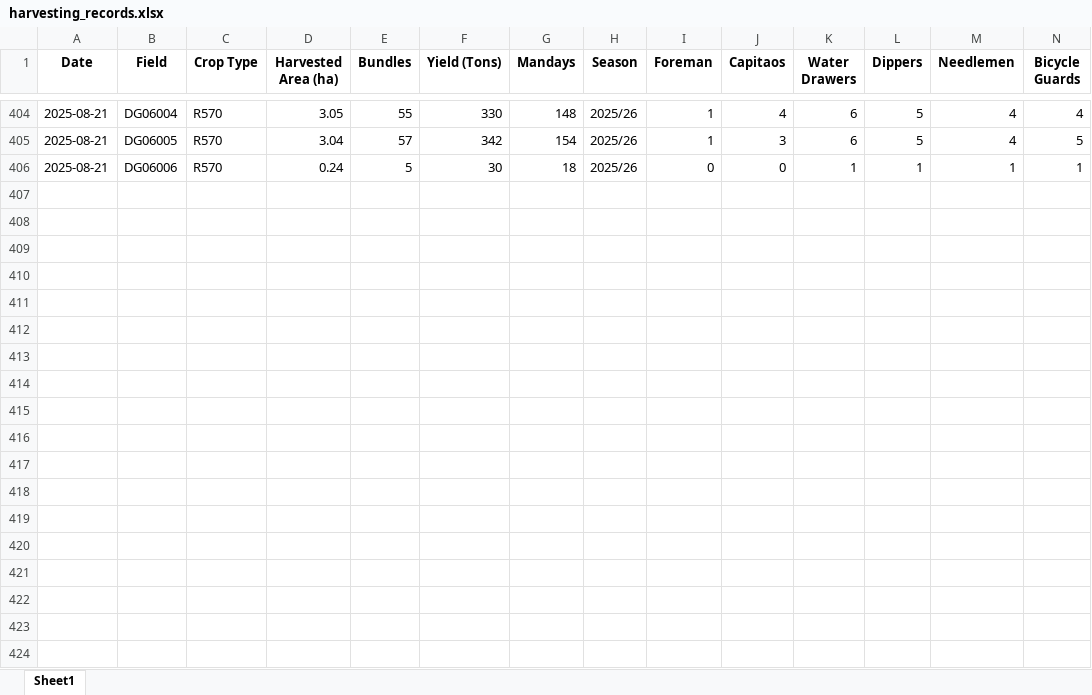
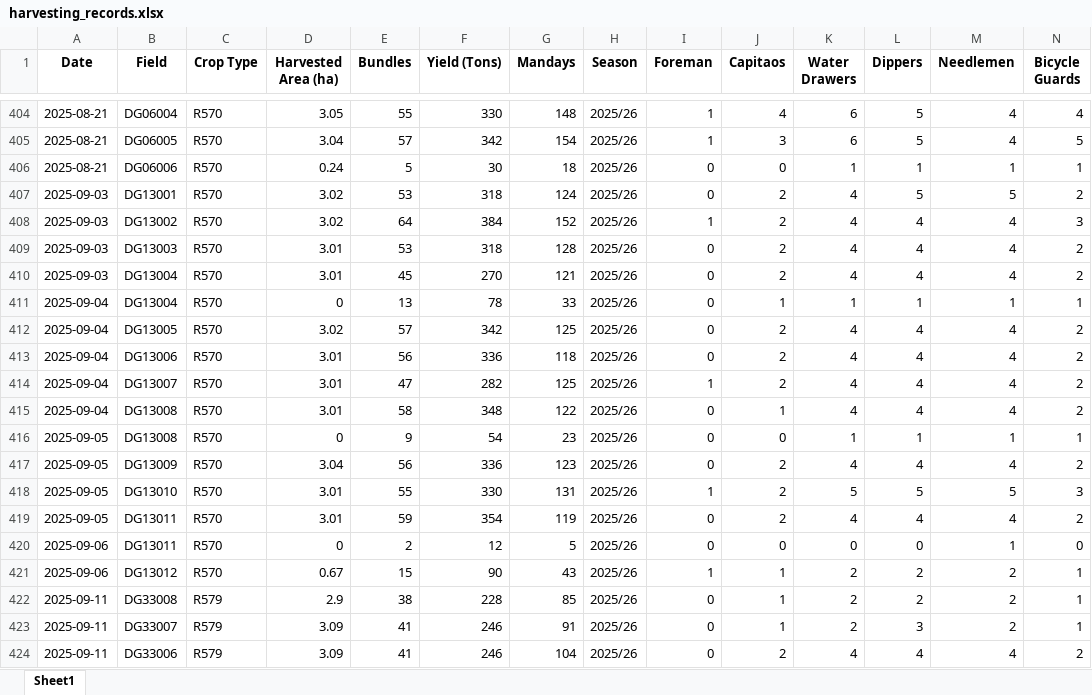
Before and after one commit to psibale/farm-management-system, an Excel workbook: data/harvesting_records.xlsx, sheet Sheet1, drawn as a sheet; only a part is shown, gaps mark what is left out; values as stored, in another font and other column widths than the file's, no borders; rows hold the shown columns only; the diff covers the shown part only; the diff names each change by its address in the sheet, - before the commit and + after, or states it on an @@ line.

```diff
--- a/data/harvesting_records.xlsx (sheet Sheet1)
+++ b/data/harvesting_records.xlsx (sheet Sheet1)
+row 407: 2025-09-03 | DG13001 | R570 | 3.02 | 53 | 318 | 124 | 2025/26 | 0 | 2 | 4 | 5 | 5 | 2
+row 408: 2025-09-03 | DG13002 | R570 | 3.02 | 64 | 384 | 152 | 2025/26 | 1 | 2 | 4 | 4 | 4 | 3
+row 409: 2025-09-03 | DG13003 | R570 | 3.01 | 53 | 318 | 128 | 2025/26 | 0 | 2 | 4 | 4 | 4 | 2
+row 410: 2025-09-03 | DG13004 | R570 | 3.01 | 45 | 270 | 121 | 2025/26 | 0 | 2 | 4 | 4 | 4 | 2
+row 411: 2025-09-04 | DG13004 | R570 | 0 | 13 | 78 | 33 | 2025/26 | 0 | 1 | 1 | 1 | 1 | 1
+row 412: 2025-09-04 | DG13005 | R570 | 3.02 | 57 | 342 | 125 | 2025/26 | 0 | 2 | 4 | 4 | 4 | 2
+row 413: 2025-09-04 | DG13006 | R570 | 3.01 | 56 | 336 | 118 | 2025/26 | 0 | 2 | 4 | 4 | 4 | 2
+row 414: 2025-09-04 | DG13007 | R570 | 3.01 | 47 | 282 | 125 | 2025/26 | 1 | 2 | 4 | 4 | 4 | 2
+row 415: 2025-09-04 | DG13008 | R570 | 3.01 | 58 | 348 | 122 | 2025/26 | 0 | 1 | 4 | 4 | 4 | 2
+row 416: 2025-09-05 | DG13008 | R570 | 0 | 9 | 54 | 23 | 2025/26 | 0 | 0 | 1 | 1 | 1 | 1
+row 417: 2025-09-05 | DG13009 | R570 | 3.04 | 56 | 336 | 123 | 2025/26 | 0 | 2 | 4 | 4 | 4 | 2
+row 418: 2025-09-05 | DG13010 | R570 | 3.01 | 55 | 330 | 131 | 2025/26 | 1 | 2 | 5 | 5 | 5 | 3
+row 419: 2025-09-05 | DG13011 | R570 | 3.01 | 59 | 354 | 119 | 2025/26 | 0 | 2 | 4 | 4 | 4 | 2
+row 420: 2025-09-06 | DG13011 | R570 | 0 | 2 | 12 | 5 | 2025/26 | 0 | 0 | 0 | 0 | 1 | 0
+row 421: 2025-09-06 | DG13012 | R570 | 0.67 | 15 | 90 | 43 | 2025/26 | 1 | 1 | 2 | 2 | 2 | 1
+row 422: 2025-09-11 | DG33008 | R579 | 2.9 | 38 | 228 | 85 | 2025/26 | 0 | 1 | 2 | 2 | 2 | 1
+row 423: 2025-09-11 | DG33007 | R579 | 3.09 | 41 | 246 | 91 | 2025/26 | 0 | 1 | 2 | 3 | 2 | 1
+row 424: 2025-09-11 | DG33006 | R579 | 3.09 | 41 | 246 | 104 | 2025/26 | 0 | 2 | 4 | 4 | 4 | 2
```
Also changed, not shown: 6 added rows and 1 edited cell elsewhere in this sheet, data/pest_disease_control.xlsx, 5 other files.
